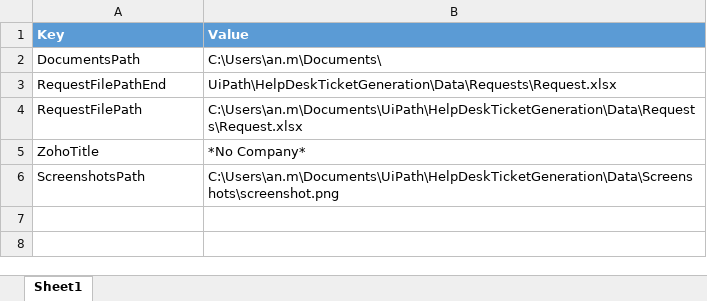
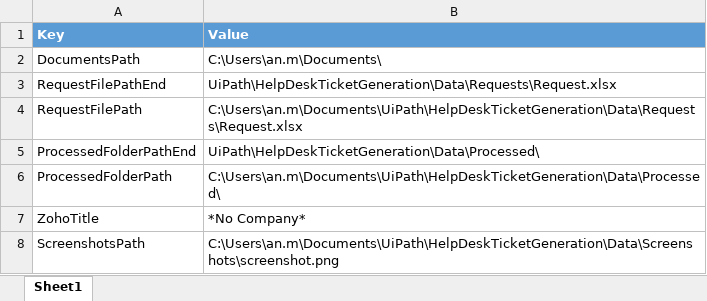
Before and after one commit to anmv921/uipath-zoho, an Excel workbook: Data/Config.xlsx, sheet Sheet1, drawn as a sheet; values as stored, in another font and other column widths than the file's, no borders; the diff names each change by its address in the sheet, - before the commit and + after, or states it on an @@ line.

```diff
--- a/Data/Config.xlsx (sheet Sheet1)
+++ b/Data/Config.xlsx (sheet Sheet1)
+row 5: ProcessedFolderPathEnd | UiPath\HelpDeskTicketGeneration\Data\Processed\
+row 6: ProcessedFolderPath | C:\Users\an.m\Documents\UiPath\HelpDeskTicketGeneration\Data\Processed\
```
Also changed, not shown: 16 other files.
